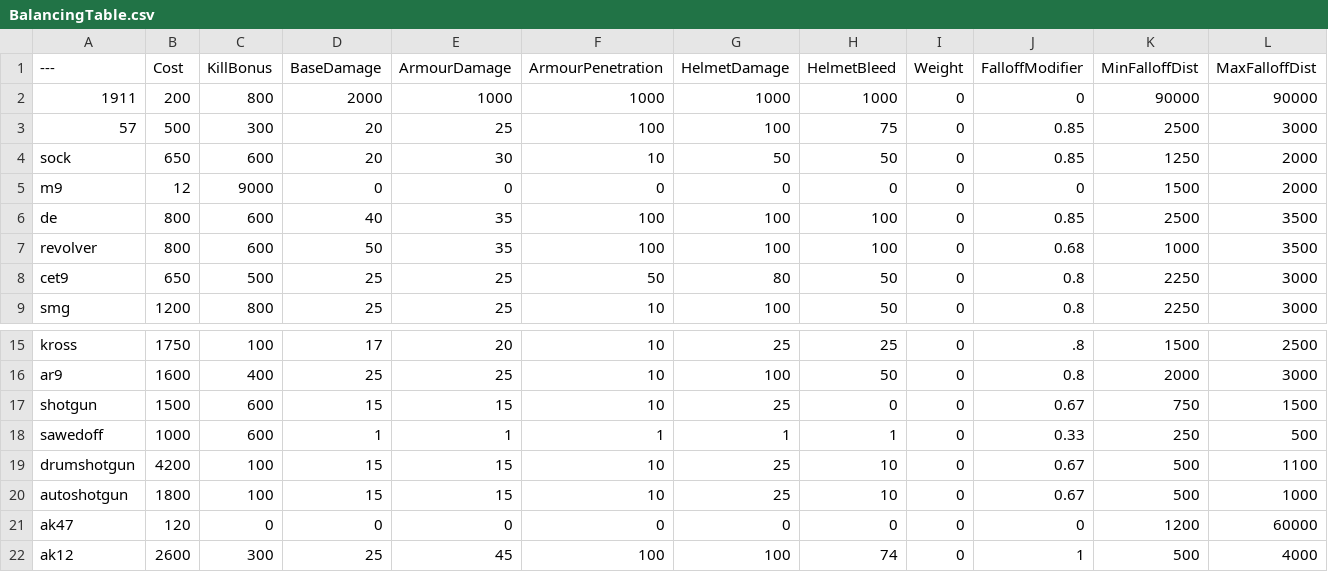
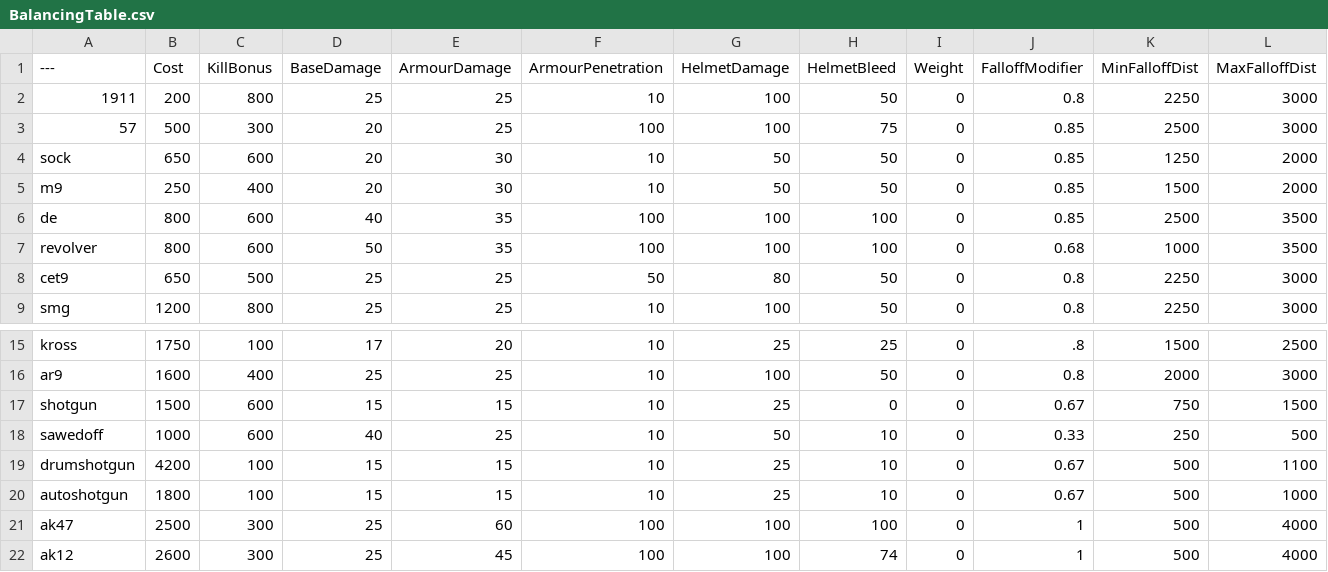
Before and after one commit to gdfghdfhdfh/BalancingTable2.0, a CSV file: BalancingTable.csv, drawn as a sheet; only a part is shown, gaps mark what is left out; the diff covers the shown part only.

Commit message:
Update BalancingTable.csv

```diff
--- a/BalancingTable.csv
+++ b/BalancingTable.csv
@@ -1,6 +1,6 @@
 ---,Cost,KillBonus,BaseDamage,ArmourDamage,ArmourPenetration,HelmetDamage,HelmetBleed,Weight,FalloffModifier,MinFalloffDist,MaxFalloffDist
-1911,200,800,2000,1000,1000,1000,1000,0,0,90000,90000
+1911,200,800,25,25,10,100,50,0,0.8,2250,3000
 57,500,300,20,25,100,100,75,0,0.85,2500,3000
 sock,650,600,20,30,10,50,50,0,0.85,1250,2000
-m9,12,9000,0,0,0,0,0,0,0,1500,2000
+m9,250,400,20,30,10,50,50,0,0.85,1500,2000
 de,800,600,40,35,100,100,100,0,0.85,2500,3500
@@ -17,6 +17,6 @@ ar9,1600,400,25,25,10,100,50,0,0.8,2000,3000
 shotgun,1500,600,15,15,10,25,0,0,0.67,750,1500
-sawedoff,1000,600,1,1,1,1,1,0,0.33,250,500
+sawedoff,1000,600,40,25,10,50,10,0,0.33,250,500
 drumshotgun,4200,100,15,15,10,25,10,0,0.67,500,1100
 autoshotgun,1800,100,15,15,10,25,10,0,0.67,500,1000
-ak47,120,0,0,0,0,0,0,0,0,1200,60000
+ak47,2500,300,25,60,100,100,100,0,1,500,4000
 ak12,2600,300,25,45,100,100,74,0,1,500,4000
```
Also changed, not shown: 44 edited cells elsewhere in this file.
